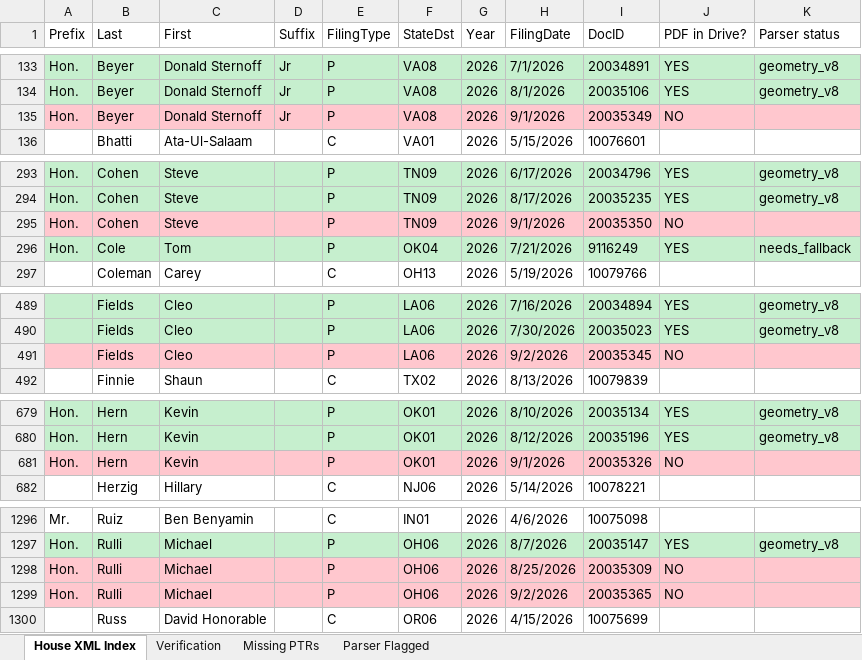
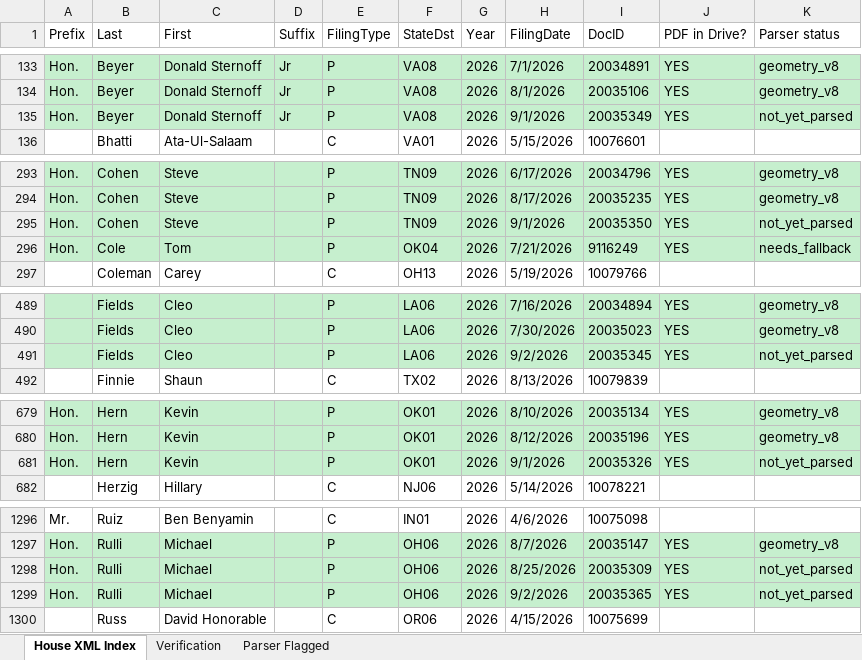
Before and after one commit to StrokeOfLuck/house-ptr-pipeline, an Excel workbook: data/03_verification/House_PTR_Verification_2026.xlsx, sheet House XML Index, drawn as a sheet; only a part is shown, gaps mark what is left out; values as stored, in another font and other column widths than the file's, no borders; the diff covers the shown part only; the diff names each change by its address in the sheet, - before the commit and + after, or states it on an @@ line.

```diff
--- a/data/03_verification/House_PTR_Verification_2026.xlsx (sheet House XML Index)
+++ b/data/03_verification/House_PTR_Verification_2026.xlsx (sheet House XML Index)
-sheet tab: Missing PTRs
-A135:K135 fill: #FFC7CE
+A135:K135 fill: #C6EFCE
-J135 (PDF in Drive?): NO
+J135 (PDF in Drive?): YES
-K135 (Parser status): (empty)
+K135 (Parser status): not_yet_parsed
-A295:K295 fill: #FFC7CE
+A295:K295 fill: #C6EFCE
-J295 (PDF in Drive?): NO
+J295 (PDF in Drive?): YES
-K295 (Parser status): (empty)
+K295 (Parser status): not_yet_parsed
-A491:K491 fill: #FFC7CE
+A491:K491 fill: #C6EFCE
-J491 (PDF in Drive?): NO
+J491 (PDF in Drive?): YES
-K491 (Parser status): (empty)
+K491 (Parser status): not_yet_parsed
-A681:K681 fill: #FFC7CE
+A681:K681 fill: #C6EFCE
-J681 (PDF in Drive?): NO
+J681 (PDF in Drive?): YES
-K681 (Parser status): (empty)
+K681 (Parser status): not_yet_parsed
-A1298:K1299 fill: #FFC7CE
+A1298:K1299 fill: #C6EFCE
-J1298:J1299 (PDF in Drive?): NO
+J1298:J1299 (PDF in Drive?): YES
-K1298:K1299 (Parser status): (empty)
+K1298:K1299 (Parser status): not_yet_parsed
```
Also changed, not shown: 10 edited cells and cell formats elsewhere in this sheet, sheet Verification, data/03_verification/House_PTR_Verification_2021.xlsx, data/03_verification/House_PTR_Verification_2022.xlsx, 21 other files.
